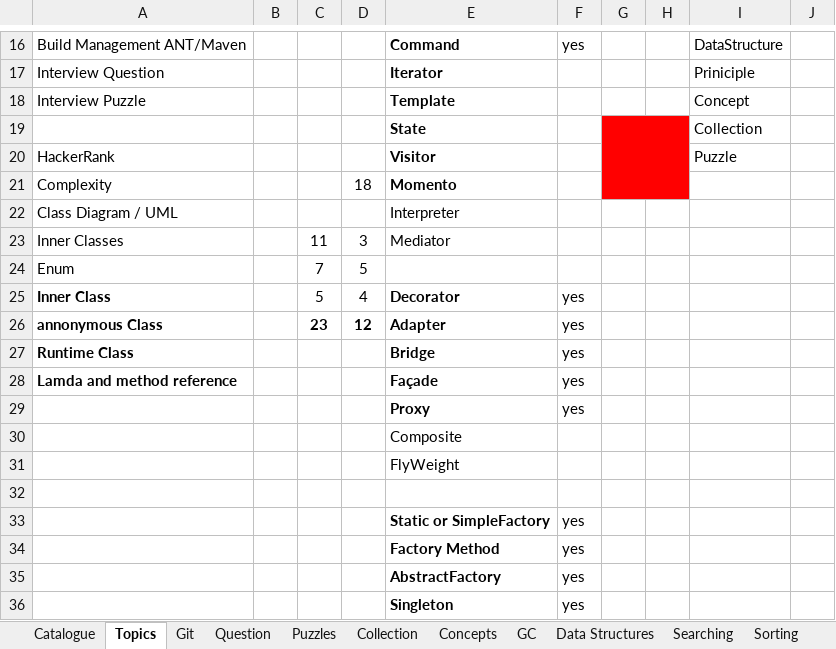
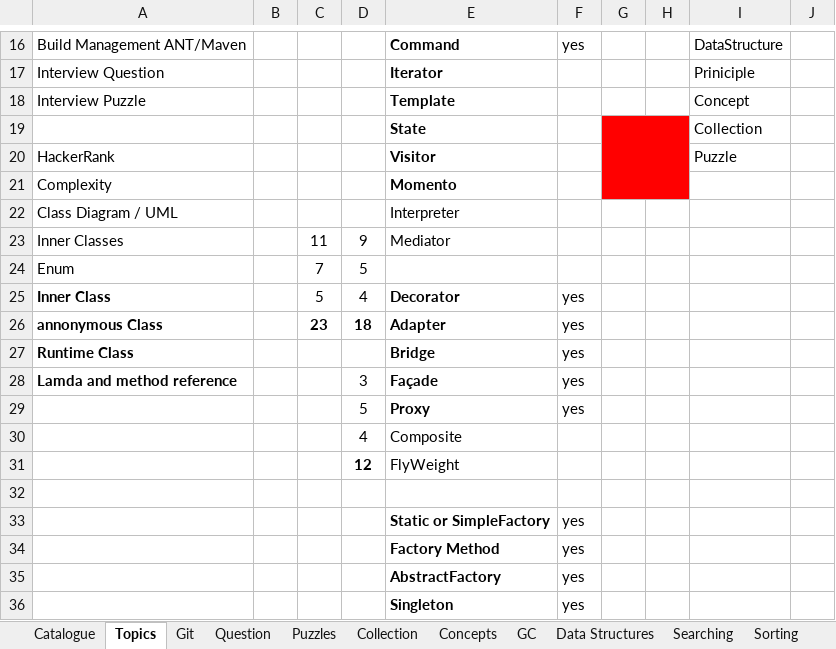
Before and after one commit to JamesTharakan/cognitiveLearning, an Excel workbook: RunningNotes.xlsx, sheet Topics, drawn as a sheet; only a part is shown, gaps mark what is left out; values as stored, in another font and other column widths than the file's, no borders; the diff names each change by its address in the sheet, - before the commit and + after, or states it on an @@ line.

```diff
--- a/RunningNotes.xlsx (sheet Topics)
+++ b/RunningNotes.xlsx (sheet Topics)
-D21: 18
+D21: (empty)
-D23: 3
+D23: 9
-D26: 12
+D26: 18
-D28: (empty)
+D28: 3
-D29: (empty)
+D29: 5
-D30: (empty)
+D30: 4
-D31: (empty)
+D31: 12
```
Also changed, not shown: sheet Data Structures, sheet Git, sheet Software Architecture, sheet Java, sheet Complexity, sheet Java Versions, 6 more sheets, 38 other files.
